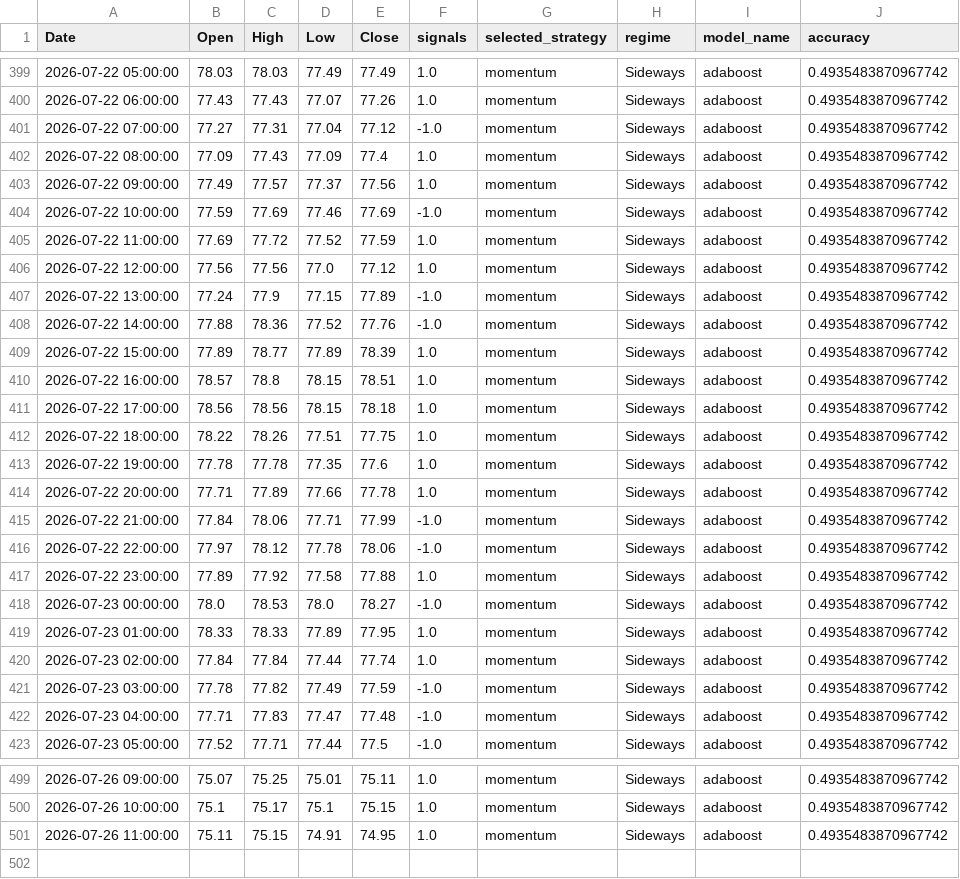
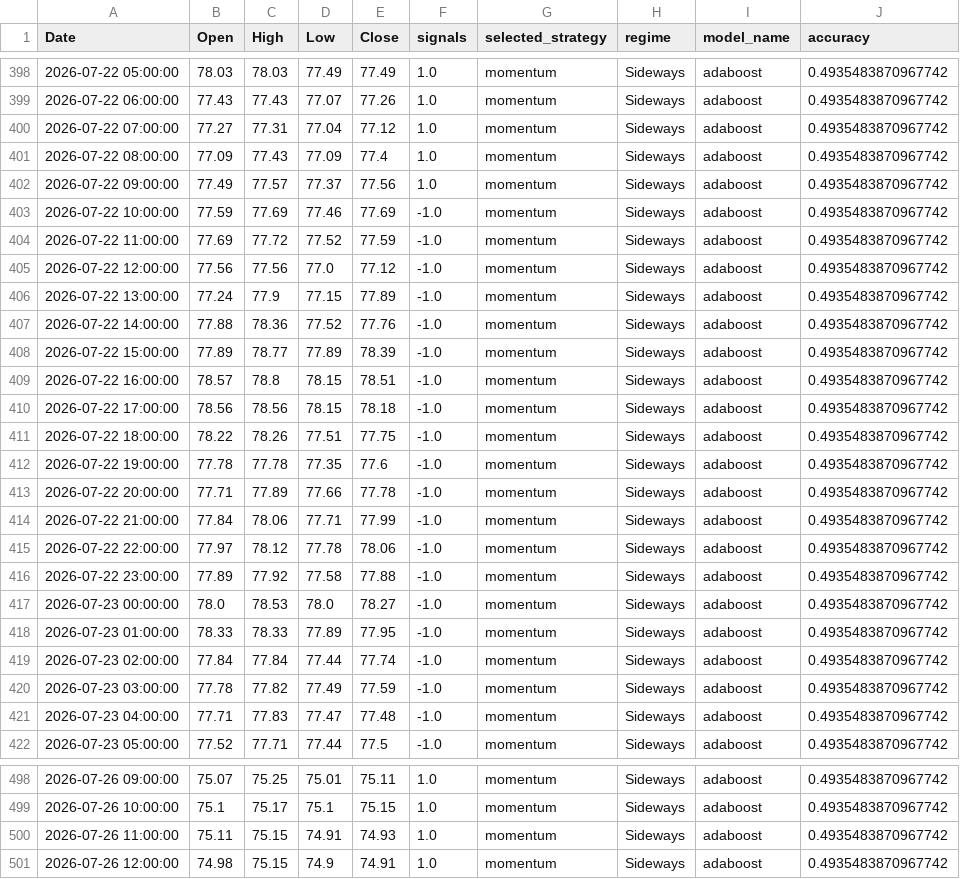
Before and after one commit to Marmaresp/trading-bot-lw-latam, a CSV file: result_OHC.csv, drawn as a sheet; only a part is shown, gaps mark what is left out; the diff covers the shown part only.

```diff
--- a/result_OHC.csv
+++ b/result_OHC.csv
@@ -400,3 +399,3 @@ Date,Open,High,Low,Close,signals,selected_strategy,regime,model_name,accuracy
 2026-07-22 06:00:00,77.43,77.43,77.07,77.26,1.0,momentum,Sideways,adaboost,0.4935483870967742
-2026-07-22 07:00:00,77.27,77.31,77.04,77.12,-1.0,momentum,Sideways,adaboost,0.4935483870967742
+2026-07-22 07:00:00,77.27,77.31,77.04,77.12,1.0,momentum,Sideways,adaboost,0.4935483870967742
 2026-07-22 08:00:00,77.09,77.43,77.09,77.4,1.0,momentum,Sideways,adaboost,0.4935483870967742
@@ -404,18 +403,18 @@ Date,Open,High,Low,Close,signals,selected_strategy,regime,model_name,accuracy
 2026-07-22 10:00:00,77.59,77.69,77.46,77.69,-1.0,momentum,Sideways,adaboost,0.4935483870967742
-2026-07-22 11:00:00,77.69,77.72,77.52,77.59,1.0,momentum,Sideways,adaboost,0.4935483870967742
-2026-07-22 12:00:00,77.56,77.56,77.0,77.12,1.0,momentum,Sideways,adaboost,0.4935483870967742
+2026-07-22 11:00:00,77.69,77.72,77.52,77.59,-1.0,momentum,Sideways,adaboost,0.4935483870967742
+2026-07-22 12:00:00,77.56,77.56,77.0,77.12,-1.0,momentum,Sideways,adaboost,0.4935483870967742
 2026-07-22 13:00:00,77.24,77.9,77.15,77.89,-1.0,momentum,Sideways,adaboost,0.4935483870967742
 2026-07-22 14:00:00,77.88,78.36,77.52,77.76,-1.0,momentum,Sideways,adaboost,0.4935483870967742
-2026-07-22 15:00:00,77.89,78.77,77.89,78.39,1.0,momentum,Sideways,adaboost,0.4935483870967742
-2026-07-22 16:00:00,78.57,78.8,78.15,78.51,1.0,momentum,Sideways,adaboost,0.4935483870967742
-2026-07-22 17:00:00,78.56,78.56,78.15,78.18,1.0,momentum,Sideways,adaboost,0.4935483870967742
-2026-07-22 18:00:00,78.22,78.26,77.51,77.75,1.0,momentum,Sideways,adaboost,0.4935483870967742
-2026-07-22 19:00:00,77.78,77.78,77.35,77.6,1.0,momentum,Sideways,adaboost,0.4935483870967742
-2026-07-22 20:00:00,77.71,77.89,77.66,77.78,1.0,momentum,Sideways,adaboost,0.4935483870967742
+2026-07-22 15:00:00,77.89,78.77,77.89,78.39,-1.0,momentum,Sideways,adaboost,0.4935483870967742
+2026-07-22 16:00:00,78.57,78.8,78.15,78.51,-1.0,momentum,Sideways,adaboost,0.4935483870967742
+2026-07-22 17:00:00,78.56,78.56,78.15,78.18,-1.0,momentum,Sideways,adaboost,0.4935483870967742
+2026-07-22 18:00:00,78.22,78.26,77.51,77.75,-1.0,momentum,Sideways,adaboost,0.4935483870967742
+2026-07-22 19:00:00,77.78,77.78,77.35,77.6,-1.0,momentum,Sideways,adaboost,0.4935483870967742
+2026-07-22 20:00:00,77.71,77.89,77.66,77.78,-1.0,momentum,Sideways,adaboost,0.4935483870967742
 2026-07-22 21:00:00,77.84,78.06,77.71,77.99,-1.0,momentum,Sideways,adaboost,0.4935483870967742
 2026-07-22 22:00:00,77.97,78.12,77.78,78.06,-1.0,momentum,Sideways,adaboost,0.4935483870967742
-2026-07-22 23:00:00,77.89,77.92,77.58,77.88,1.0,momentum,Sideways,adaboost,0.4935483870967742
+2026-07-22 23:00:00,77.89,77.92,77.58,77.88,-1.0,momentum,Sideways,adaboost,0.4935483870967742
 2026-07-23 00:00:00,78.0,78.53,78.0,78.27,-1.0,momentum,Sideways,adaboost,0.4935483870967742
-2026-07-23 01:00:00,78.33,78.33,77.89,77.95,1.0,momentum,Sideways,adaboost,0.4935483870967742
-2026-07-23 02:00:00,77.84,77.84,77.44,77.74,1.0,momentum,Sideways,adaboost,0.4935483870967742
+2026-07-23 01:00:00,78.33,78.33,77.89,77.95,-1.0,momentum,Sideways,adaboost,0.4935483870967742
+2026-07-23 02:00:00,77.84,77.84,77.44,77.74,-1.0,momentum,Sideways,adaboost,0.4935483870967742
 2026-07-23 03:00:00,77.78,77.82,77.49,77.59,-1.0,momentum,Sideways,adaboost,0.4935483870967742
@@ -500,2 +499,3 @@ Date,Open,High,Low,Close,signals,selected_strategy,regime,model_name,accuracy
 2026-07-26 10:00:00,75.1,75.17,75.1,75.15,1.0,momentum,Sideways,adaboost,0.4935483870967742
-2026-07-26 11:00:00,75.11,75.15,74.91,74.95,1.0,momentum,Sideways,adaboost,0.4935483870967742
+2026-07-26 11:00:00,75.11,75.15,74.91,74.93,1.0,momentum,Sideways,adaboost,0.4935483870967742
+2026-07-26 12:00:00,74.98,75.15,74.9,74.91,1.0,momentum,Sideways,adaboost,0.4935483870967742
```
Also changed, not shown: 1 removed row and 47 edited cells elsewhere in this file.
